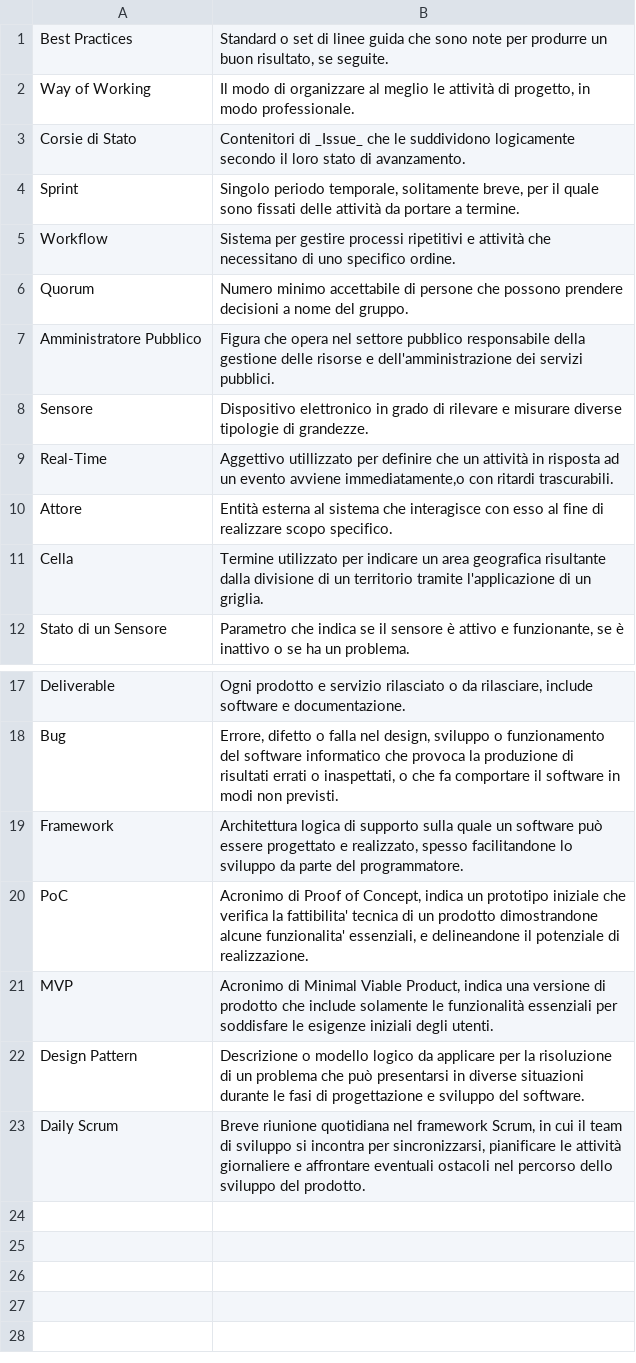
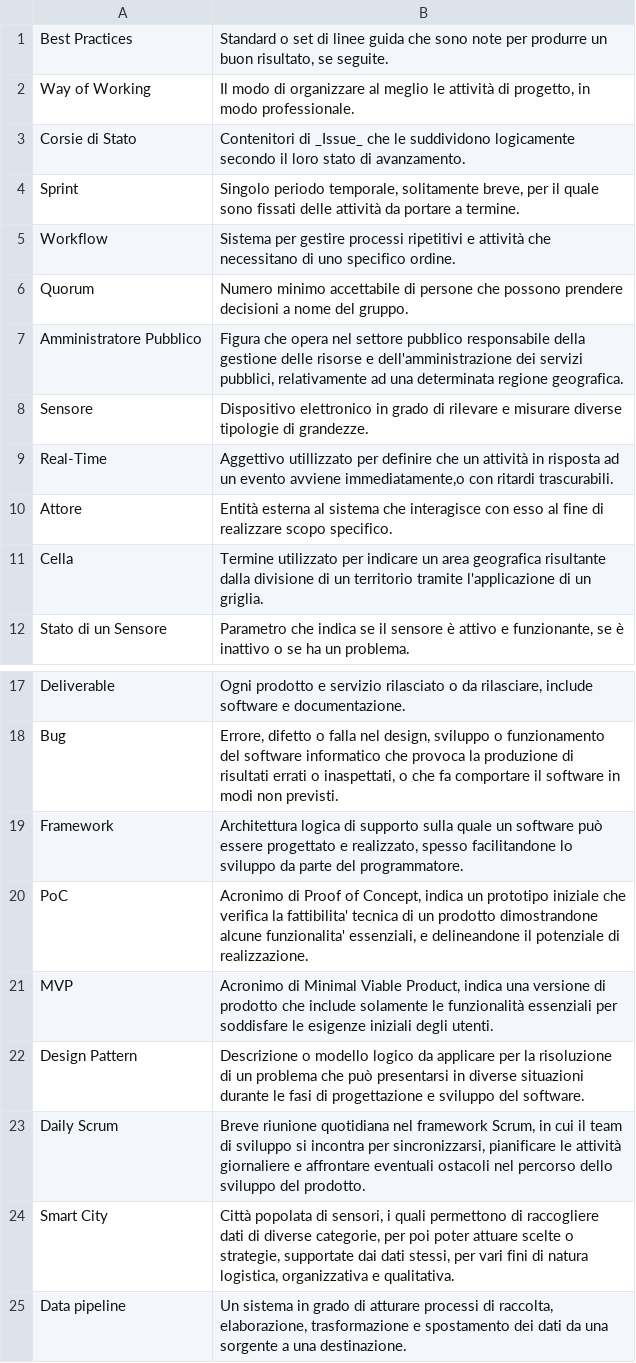
Before and after one commit to SWATEngineering/Docs, a CSV file: src/2_RTB/Glossario/terms.csv, drawn as a sheet; only a part is shown, gaps mark what is left out.

```diff
--- a/src/2_RTB/Glossario/terms.csv
+++ b/src/2_RTB/Glossario/terms.csv
@@ -6,3 +6,3 @@ Workflow;Sistema per gestire processi ripetitivi e attività che necessitano di
 Quorum;Numero minimo accettabile di persone che possono prendere decisioni a nome del gruppo.
-Amministratore Pubblico;Figura che opera nel settore pubblico responsabile della gestione delle risorse e dell'amministrazione dei servizi pubblici.
+Amministratore Pubblico;Figura che opera nel settore pubblico responsabile della gestione delle risorse e dell'amministrazione dei servizi pubblici, relativamente ad una determinata regione geografica.
 Sensore;Dispositivo elettronico in grado di rilevare e misurare diverse tipologie di grandezze.
@@ -23 +23,3 @@ Design Pattern; Descrizione o modello logico da applicare per la risoluzione di
 Daily Scrum; Breve riunione quotidiana nel framework Scrum, in cui il team di sviluppo si incontra per sincronizzarsi, pianificare le attività giornaliere e affrontare eventuali ostacoli nel percorso dello sviluppo del prodotto.
+Smart City; Città popolata di sensori, i quali permettono di raccogliere dati di diverse categorie, per poi poter attuare scelte o strategie, supportate dai dati stessi, per vari fini di natura logistica, organizzativa e qualitativa.
+Data pipeline; Un sistema in grado di atturare processi di raccolta, elaborazione, trasformazione e spostamento dei dati da una sorgente a una destinazione.
```
Also changed, not shown: src/2_RTB/AnalisiDeiRequisiti/changelog.csv, src/2_RTB/Glossario/changelog.csv, 1 other file.
